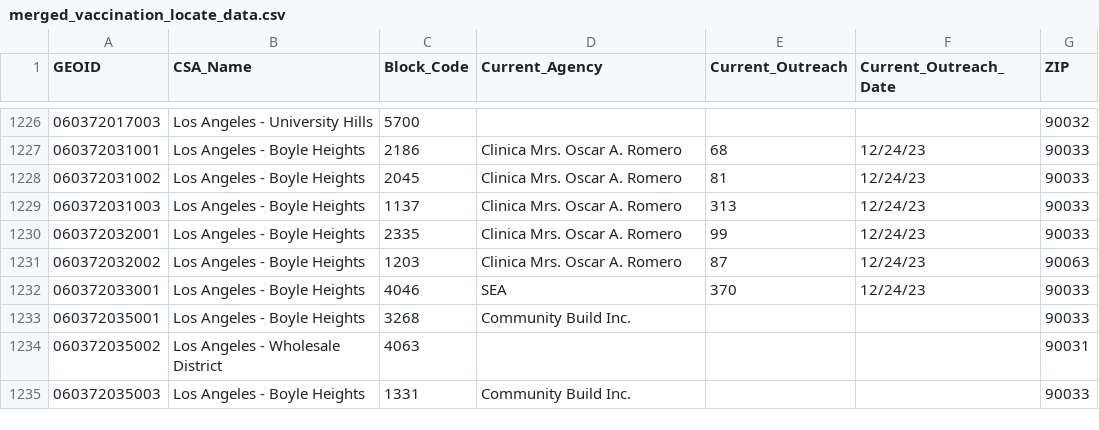
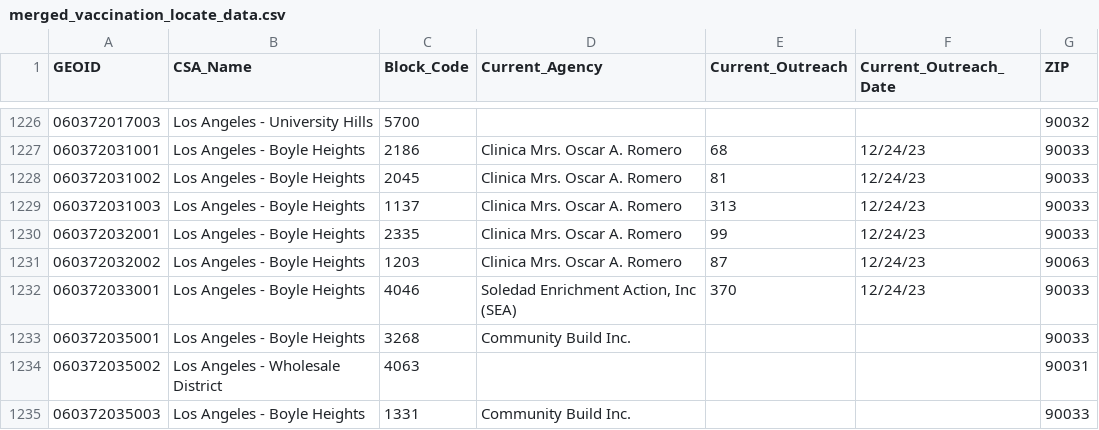
Before and after one commit to CHC-INC/chs-mapping, a CSV file: data/merged_vaccination_locate_data.csv, drawn as a sheet; only a part is shown, gaps mark what is left out.

```diff
--- a/data/merged_vaccination_locate_data.csv
+++ b/data/merged_vaccination_locate_data.csv
@@ -1231,3 +1231,3 @@
 "060372032002","Los Angeles - Boyle Heights",1203,"Clinica Mrs. Oscar A. Romero",87,"12/24/23",90063
-"060372033001","Los Angeles - Boyle Heights",4046,"SEA",370,"12/24/23",90033
+"060372033001","Los Angeles - Boyle Heights",4046,"Soledad Enrichment Action, Inc (SEA)",370,"12/24/23",90033
 "060372035001","Los Angeles - Boyle Heights",3268,"Community Build Inc.",,,90033
```
Also changed, not shown: 1 other file.
